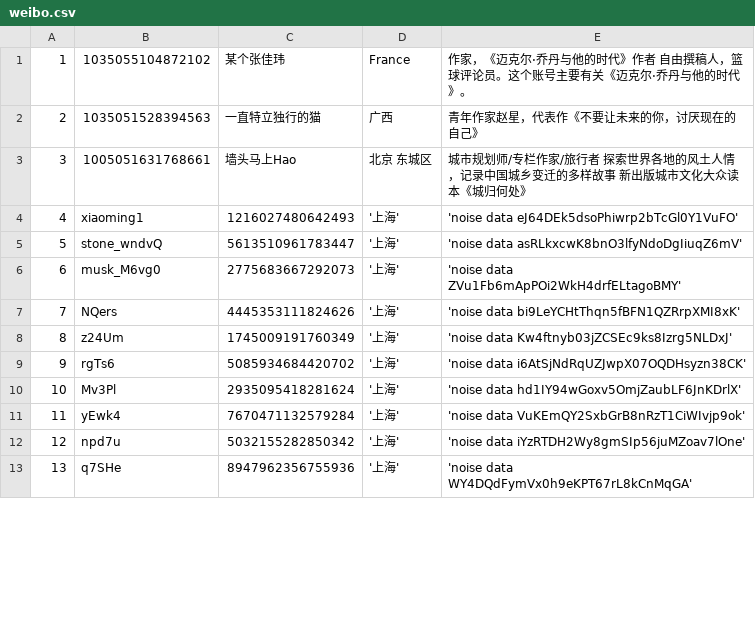
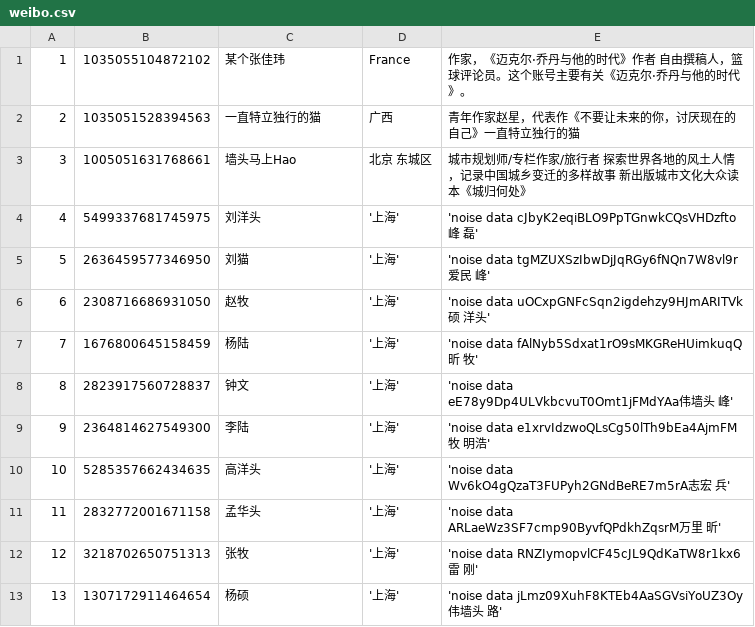
Before and after one commit to greatabel/MachineLearning, a CSV file: a10109account_relevance/data/weibo.csv, drawn as a sheet; only a part is shown; the diff covers the shown part only.

Commit message:
add chinese words to target noise data

```diff
--- a/a10109account_relevance/data/weibo.csv
+++ b/a10109account_relevance/data/weibo.csv
@@ -1,13 +1,13 @@
 1,1035055104872102,某个张佳玮,"France","作家，《迈克尔·乔丹与他的时代》作者 自由撰稿人，篮球评论员。这个账号主要有关《迈克尔·乔丹与他的时代》。"
-2,1035051528394563,一直特立独行的猫,"广西","青年作家赵星，代表作《不要让未来的你，讨厌现在的自己》"
+2,1035051528394563,一直特立独行的猫,"广西","青年作家赵星，代表作《不要让未来的你，讨厌现在的自己》一直特立独行的猫"
 3,1005051631768661,墙头马上Hao,"北京 东城区","城市规划师/专栏作家/旅行者 探索世界各地的风土人情，记录中国城乡变迁的多样故事 新出版城市文化大众读本《城归何处》"
-4,xiaoming1,1216027480642493,'上海','noise data eJ64DEk5dsoPhiwrp2bTcGl0Y1VuFO'
-5,stone_wndvQ,5613510961783447,'上海','noise data asRLkxcwK8bnO3lfyNdoDgIiuqZ6mV'
-6,musk_M6vg0,2775683667292073,'上海','noise data ZVu1Fb6mApPOi2WkH4drfELtagoBMY'
-7,NQers,4445353111824626,'上海','noise data bi9LeYCHtThqn5fBFN1QZRrpXMI8xK'
-8,z24Um,1745009191760349,'上海','noise data Kw4ftnyb03jZCSEc9ks8Izrg5NLDxJ'
-9,rgTs6,5085934684420702,'上海','noise data i6AtSjNdRqUZJwpX07OQDHsyzn38CK'
-10,Mv3Pl,2935095418281624,'上海','noise data hd1IY94wGoxv5OmjZaubLF6JnKDrlX'
-11,yEwk4,7670471132579284,'上海','noise data VuKEmQY2SxbGrB8nRzT1CiWIvjp9ok'
-12,npd7u,5032155282850342,'上海','noise data iYzRTDH2Wy8gmSIp56juMZoav7lOne'
-13,q7SHe,8947962356755936,'上海','noise data WY4DQdFymVx0h9eKPT67rL8kCnMqGA'
+4,5499337681745975,刘洋头,'上海','noise data cJbyK2eqiBLO9PpTGnwkCQsVHDzfto峰 磊'
+5,2636459577346950,刘猫,'上海','noise data tgMZUXSzIbwDjJqRGy6fNQn7W8vl9r爱民 峰'
+6,2308716686931050,赵牧,'上海','noise data uOCxpGNFcSqn2igdehzy9HJmARITVk硕 洋头'
+7,1676800645158459,杨陆,'上海','noise data fAlNyb5Sdxat1rO9sMKGReHUimkuqQ昕 牧'
+8,2823917560728837,钟文,'上海','noise data eE78y9Dp4ULVkbcvuT0Omt1jFMdYAa伟墙头 峰'
+9,2364814627549300,李陆,'上海','noise data e1xrvIdzwoQLsCg50lTh9bEa4AjmFM牧 明浩'
+10,5285357662434635,高洋头,'上海','noise data Wv6kO4gQzaT3FUPyh2GNdBeRE7m5rA志宏 兵'
+11,2832772001671158,孟华头,'上海','noise data ARLaeWz3SF7cmp90ByvfQPdkhZqsrM万里 昕'
+12,3218702650751313,张牧,'上海','noise data RNZIymopvlCF45cJL9QdKaTW8r1kx6雷 刚'
+13,1307172911464654,杨硕,'上海','noise data jLmz09XuhF8KTEb4AaSGVsiYoUZ3Oy伟墙头 路'
```
Also changed, not shown: 30 edited cells elsewhere in this file, 3 other files.
